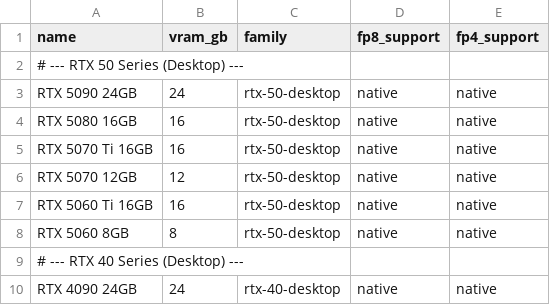
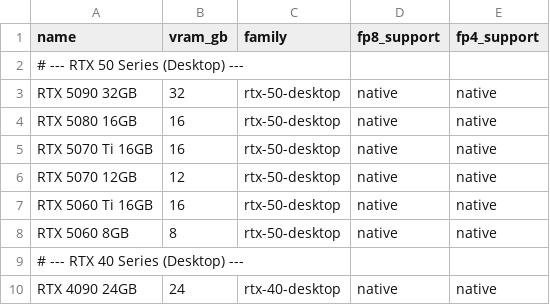
Before and after one commit to d4N-87/KSimply, a CSV file: scripts/data/gpus.csv, drawn as a sheet; only a part is shown.

Commit message:
Corretto il valore GB della 5090
Corretti i GB della 5090 da 24 a 32

```diff
--- a/scripts/data/gpus.csv
+++ b/scripts/data/gpus.csv
@@ -2,3 +2,3 @@ name,vram_gb,family,fp8_support,fp4_support
 # --- RTX 50 Series (Desktop) ---
-RTX 5090 24GB,24,rtx-50-desktop,native,native
+RTX 5090 32GB,32,rtx-50-desktop,native,native
 RTX 5080 16GB,16,rtx-50-desktop,native,native
```
